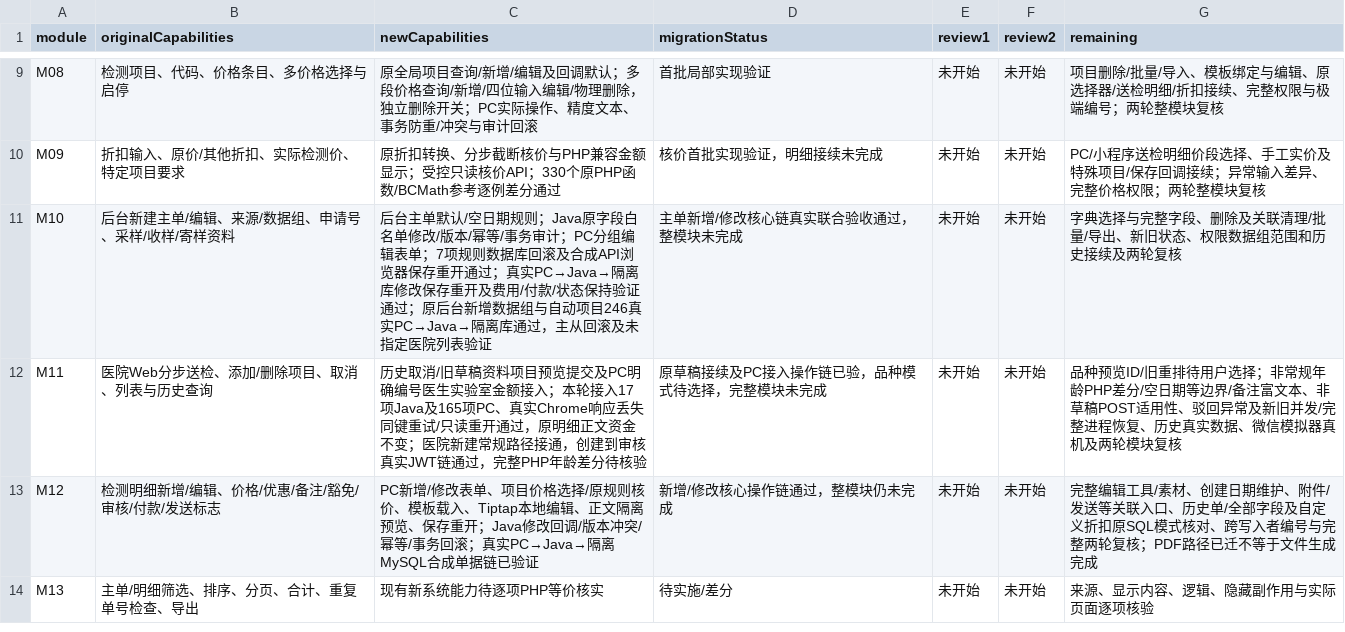
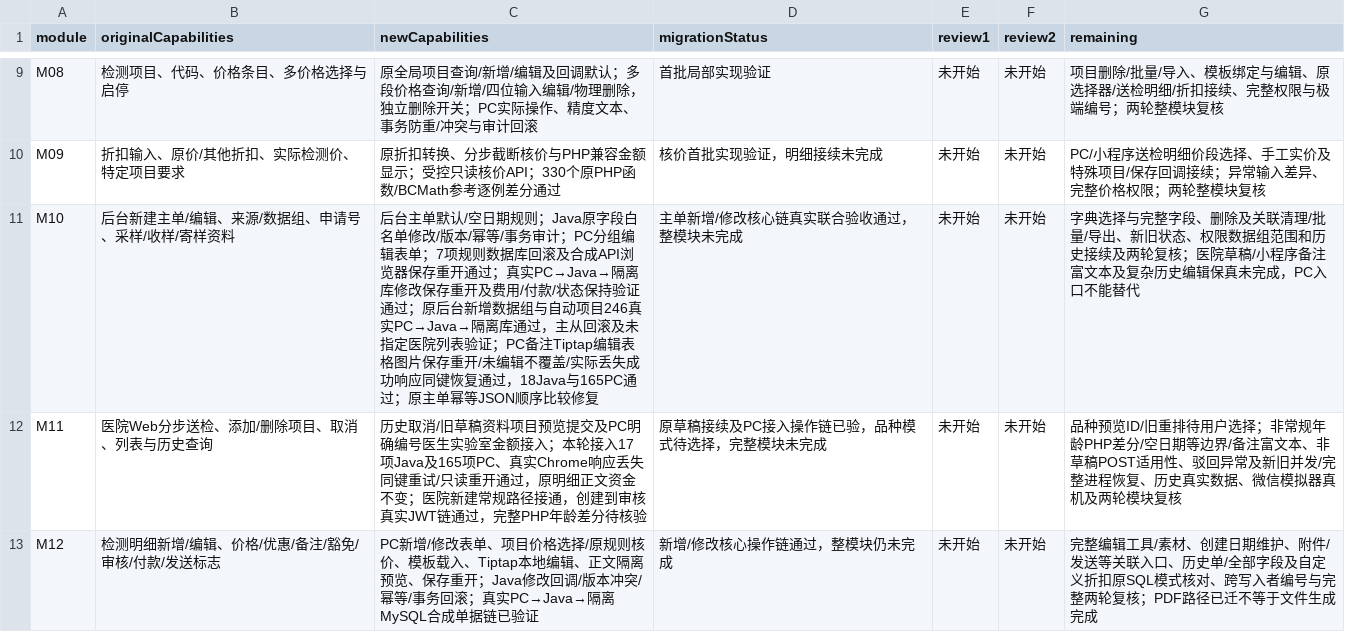
Before and after one commit to gongzhiqiang666-star/petliswx, a CSV file: docs/php-parity/module-status.csv, drawn as a sheet; only a part is shown, gaps mark what is left out; the shorter side is filled out with more unchanged rows.

```diff
--- a/docs/php-parity/module-status.csv
+++ b/docs/php-parity/module-status.csv
@@ -10,3 +10,3 @@ M08,检测项目、代码、价格条目、多价格选择与启停,原全局项
 M09,折扣输入、原价/其他折扣、实际检测价、特定项目要求,原折扣转换、分步截断核价与PHP兼容金额显示；受控只读核价API；330个原PHP函数/BCMath参考逐例差分通过,核价首批实现验证，明细接续未完成,未开始,未开始,PC/小程序送检明细价段选择、手工实价及特殊项目/保存回调接续；异常输入差异、完整价格权限；两轮整模块复核
-M10,后台新建主单/编辑、来源/数据组、申请号、采样/收样/寄样资料,后台主单默认/空日期规则；Java原字段白名单修改/版本/幂等/事务审计；PC分组编辑表单；7项规则数据库回滚及合成API浏览器保存重开通过；真实PC→Java→隔离库修改保存重开及费用/付款/状态保持验证通过；原后台新增数据组与自动项目246真实PC→Java→隔离库通过，主从回滚及未指定医院列表验证,主单新增/修改核心链真实联合验收通过，整模块未完成,未开始,未开始,字典选择与完整字段、删除及关联清理/批量/导出、新旧状态、权限数据组范围和历史接续及两轮复核
+M10,后台新建主单/编辑、来源/数据组、申请号、采样/收样/寄样资料,后台主单默认/空日期规则；Java原字段白名单修改/版本/幂等/事务审计；PC分组编辑表单；7项规则数据库回滚及合成API浏览器保存重开通过；真实PC→Java→隔离库修改保存重开及费用/付款/状态保持验证通过；原后台新增数据组与自动项目246真实PC→Java→隔离库通过，主从回滚及未指定医院列表验证；PC备注Tiptap编辑表格图片保存重开/未编辑不覆盖/实际丢失成功响应同键恢复通过，18Java与165PC通过；原主单幂等JSON顺序比较修复,主单新增/修改核心链真实联合验收通过，整模块未完成,未开始,未开始,字典选择与完整字段、删除及关联清理/批量/导出、新旧状态、权限数据组范围和历史接续及两轮复核；医院草稿/小程序备注富文本及复杂历史编辑保真未完成，PC入口不能替代
 M11,医院Web分步送检、添加/删除项目、取消、列表与历史查询,历史取消/旧草稿资料项目预览提交及PC明确编号医生实验室金额接入；本轮接入17项Java及165项PC、真实Chrome响应丢失同键重试/只读重开通过，原明细正文资金不变；医院新建常规路径接通，创建到审核真实JWT链通过，完整PHP年龄差分待核验,原草稿接续及PC接入操作链已验，品种模式待选择，完整模块未完成,未开始,未开始,品种预览ID/旧重排待用户选择；非常规年龄PHP差分/空日期等边界/备注富文本、非草稿POST适用性、驳回异常及新旧并发/完整进程恢复、历史真实数据、微信模拟器真机及两轮模块复核
```
Also changed, not shown: docs/php-parity/migration-ledger.csv, 8 other files.
